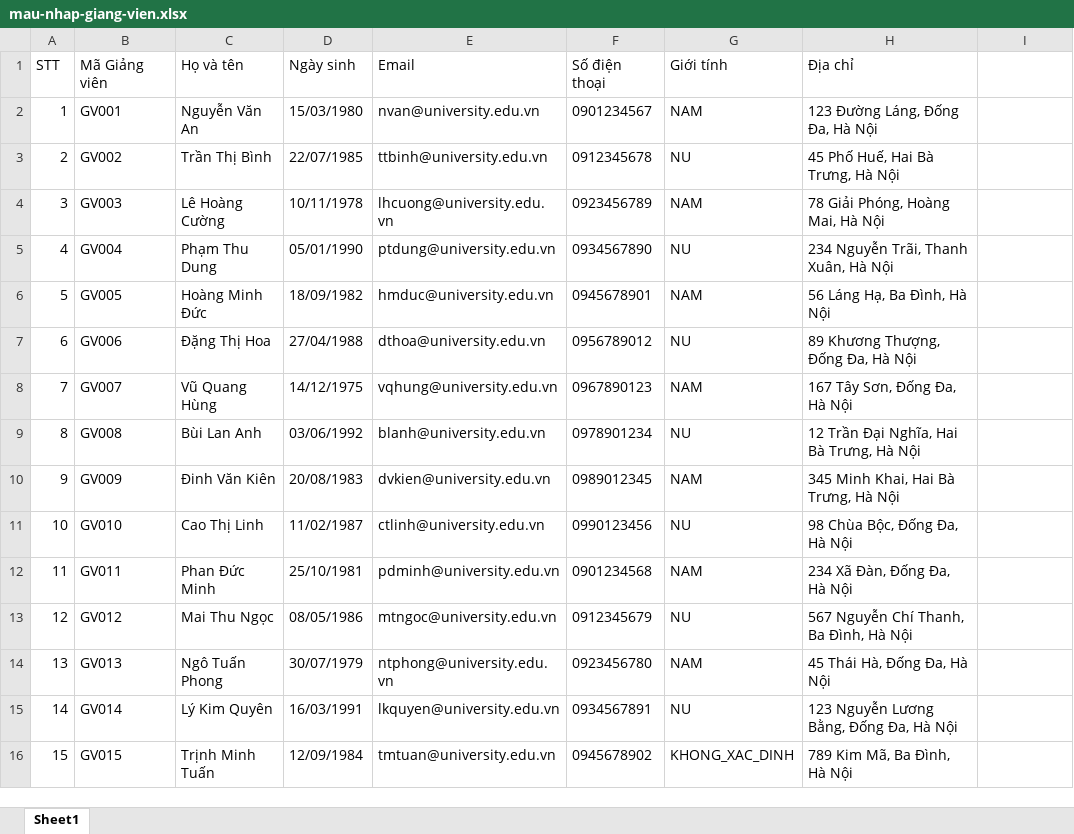
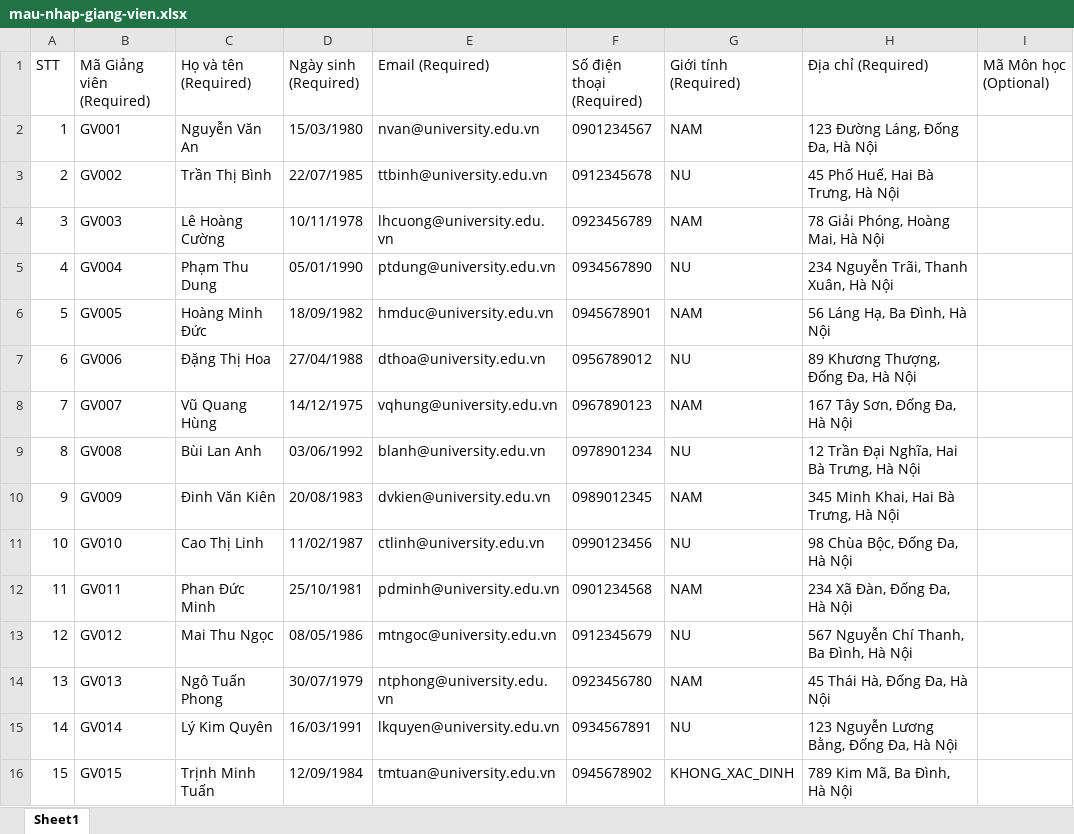
Before and after one commit to khthoi/quanlysinhvien-ketquahoctap_frontend, an Excel workbook: public/templates/mau-nhap-giang-vien.xlsx, sheet Sheet1, drawn as a sheet; values as stored, in another font and other column widths than the file's, no borders; conditional formats and table styles not drawn; the diff names each change by its address in the sheet, - before the commit and + after, or states it on an @@ line.

```diff
--- a/public/templates/mau-nhap-giang-vien.xlsx (sheet Sheet1)
+++ b/public/templates/mau-nhap-giang-vien.xlsx (sheet Sheet1)
-B1: Mã Giảng viên
+B1: Mã Giảng viên (Required)
-C1: Họ và tên
+C1: Họ và tên (Required)
-D1: Ngày sinh
+D1: Ngày sinh (Required)
-E1: Email
+E1: Email (Required)
-F1: Số điện thoại
+F1: Số điện thoại (Required)
-G1: Giới tính
+G1: Giới tính (Required)
-H1: Địa chỉ
+H1: Địa chỉ (Required)
-I1: (empty)
+I1: Mã Môn học (Optional)
```
Also changed, not shown: public/templates/mau-nhap-lop.xlsx, public/templates/mau-nhap-mon-hoc-ctdt.xlsx, 17 other files.
